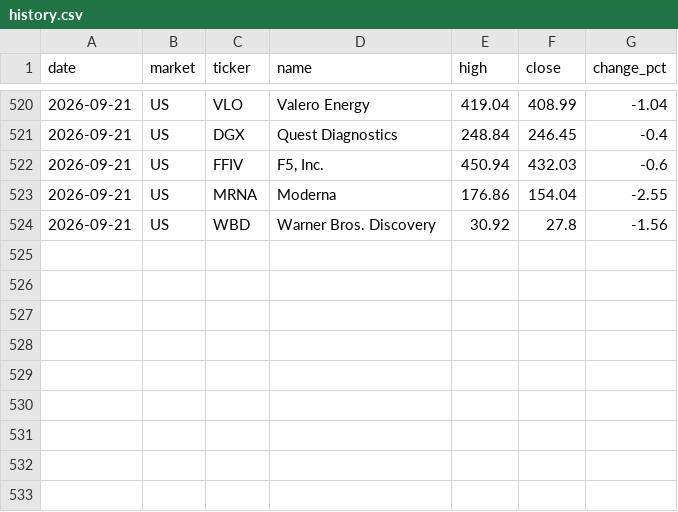
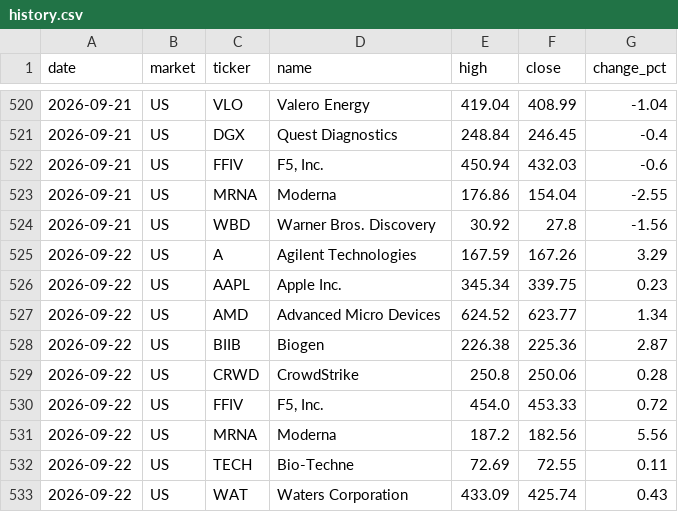
Before and after one commit to su402011-hash/high52-scanner, a CSV file: outputs/history.csv, drawn as a sheet; only a part is shown, gaps mark what is left out.

```diff
--- a/outputs/history.csv
+++ b/outputs/history.csv
@@ -524 +524,10 @@
 2026-09-21,US,WBD,Warner Bros. Discovery,30.92,27.8,-1.56
+2026-09-22,US,A,Agilent Technologies,167.59,167.26,3.29
+2026-09-22,US,AAPL,Apple Inc.,345.34,339.75,0.23
+2026-09-22,US,AMD,Advanced Micro Devices,624.52,623.77,1.34
+2026-09-22,US,BIIB,Biogen,226.38,225.36,2.87
+2026-09-22,US,CRWD,CrowdStrike,250.8,250.06,0.28
+2026-09-22,US,FFIV,"F5, Inc.",454.0,453.33,0.72
+2026-09-22,US,MRNA,Moderna,187.2,182.56,5.56
+2026-09-22,US,TECH,Bio-Techne,72.69,72.55,0.11
+2026-09-22,US,WAT,Waters Corporation,433.09,425.74,0.43
```
Also changed, not shown: outputs/latest_highs.csv, outputs/ranking.csv, 1 other file.
